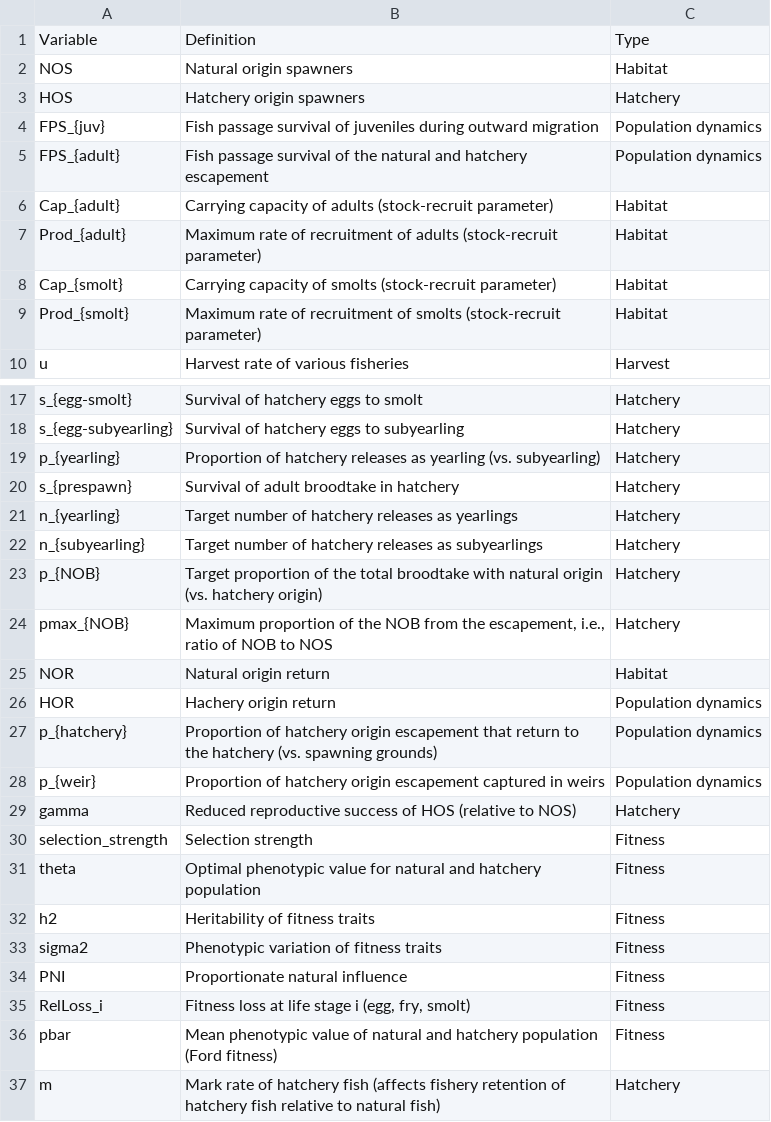
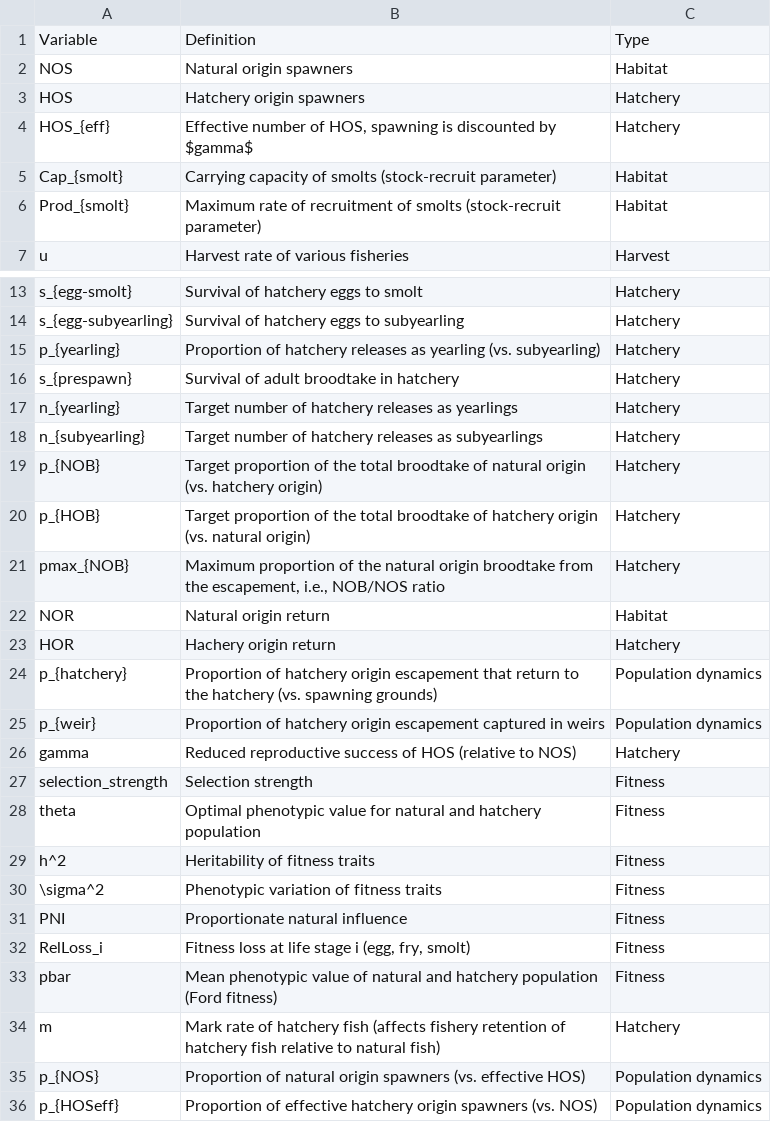
Before and after one commit to Blue-Matter/salmonMSE, a CSV file: inst/glossary.csv, drawn as a sheet; only a part is shown, gaps mark what is left out; the diff covers the shown part only.

Commit message:
Update glossary; #2

```diff
--- a/inst/glossary.csv
+++ b/inst/glossary.csv
@@ -3,6 +3,3 @@ NOS,Natural origin spawners,Habitat
 HOS,Hatchery origin spawners,Hatchery
-FPS_{juv},Fish passage survival of juveniles during outward migration,Population dynamics
-FPS_{adult},Fish passage survival of the natural and hatchery escapement,Population dynamics
-Cap_{adult},Carrying capacity of adults (stock-recruit parameter),Habitat
-Prod_{adult},Maximum rate of recruitment of adults (stock-recruit parameter),Habitat
+HOS_{eff},"Effective number of HOS, spawning is discounted by $gamma$",Hatchery
 Cap_{smolt},Carrying capacity of smolts (stock-recruit parameter),Habitat
@@ -22,6 +18,7 @@ n_{yearling},Target number of hatchery releases as yearlings,Hatchery
 n_{subyearling},Target number of hatchery releases as subyearlings,Hatchery
-p_{NOB},Target proportion of the total broodtake with natural origin (vs. hatchery origin),Hatchery
-pmax_{NOB},"Maximum proportion of the NOB from the escapement, i.e., ratio of NOB to NOS",Hatchery
+p_{NOB},Target proportion of the total broodtake of natural origin (vs. hatchery origin),Hatchery
+p_{HOB},Target proportion of the total broodtake of hatchery origin (vs. natural origin),Hatchery
+pmax_{NOB},"Maximum proportion of the natural origin broodtake from the escapement, i.e., NOB/NOS ratio",Hatchery
 NOR,Natural origin return,Habitat
-HOR,Hachery origin return,Population dynamics
+HOR,Hachery origin return,Hatchery
 p_{hatchery},Proportion of hatchery origin escapement that return to the hatchery (vs. spawning grounds),Population dynamics
@@ -31,4 +28,4 @@ selection_strength,Selection strength,Fitness
 theta,Optimal phenotypic value for natural and hatchery population,Fitness
-h2,Heritability of fitness traits,Fitness
-sigma2,Phenotypic variation of fitness traits,Fitness
+h^2,Heritability of fitness traits,Fitness
+\sigma^2,Phenotypic variation of fitness traits,Fitness
 PNI,Proportionate natural influence,Fitness
@@ -37 +34,3 @@ pbar,Mean phenotypic value of natural and hatchery population (Ford fitness),Fit
 m,Mark rate of hatchery fish (affects fishery retention of hatchery fish relative to natural fish),Hatchery
+p_{NOS},Proportion of natural origin spawners (vs. effective HOS),Population dynamics
+p_{HOSeff},Proportion of effective hatchery origin spawners (vs. NOS),Population dynamics
```
Also changed, not shown: 1 removed row and 1 edited cell elsewhere in this file.
